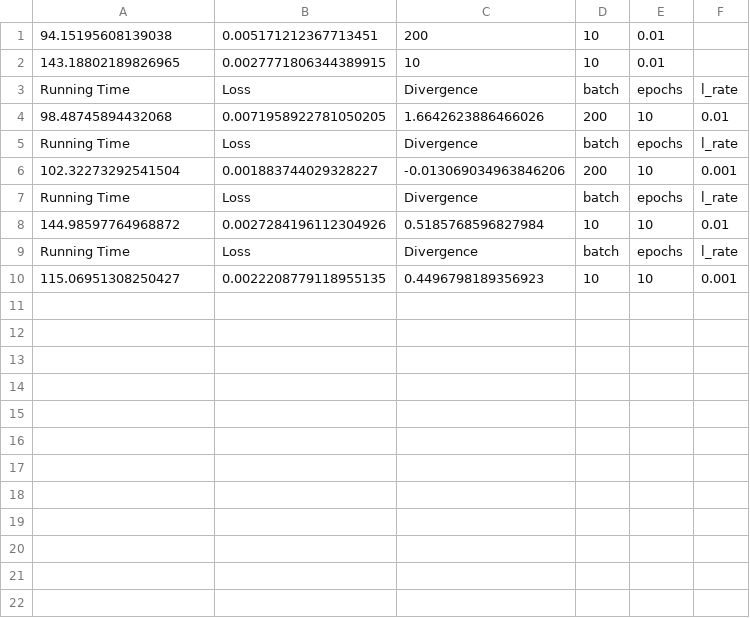
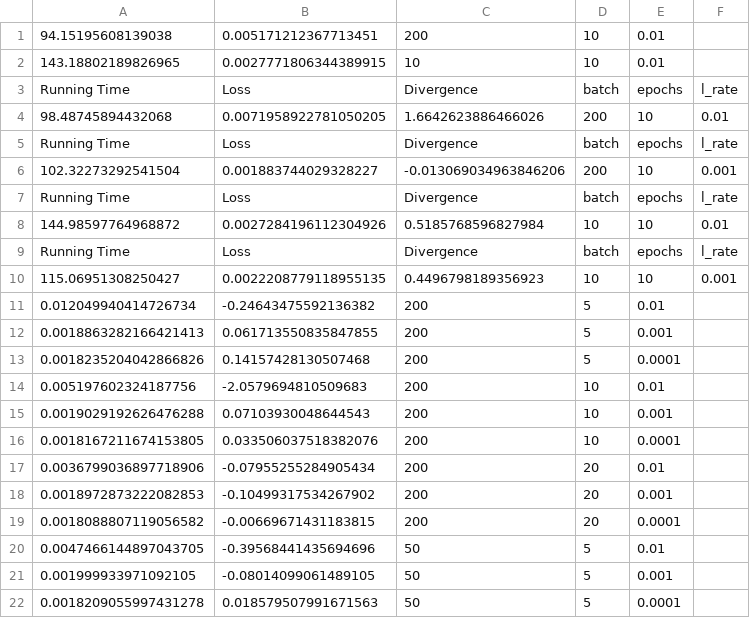
Before and after one commit to POTN1K/CompressionFlowAE, a CSV file: Main/custom_loss_optimization.csv, drawn as a sheet; the diff names each change by its address in the sheet, - before the commit and + after, or states it on an @@ line.

```diff
--- a/Main/custom_loss_optimization.csv
+++ b/Main/custom_loss_optimization.csv
+row 11: 0.012049940414726734 | -0.24643475592136382 | 200 | 5 | 0.01
+row 12: 0.0018863282166421413 | 0.061713550835847855 | 200 | 5 | 0.001
+row 13: 0.0018235204042866826 | 0.14157428130507468 | 200 | 5 | 0.0001
+row 14: 0.005197602324187756 | -2.0579694810509683 | 200 | 10 | 0.01
+row 15: 0.0019029192626476288 | 0.07103930048644543 | 200 | 10 | 0.001
+row 16: 0.0018167211674153805 | 0.033506037518382076 | 200 | 10 | 0.0001
+row 17: 0.0036799036897718906 | -0.07955255284905434 | 200 | 20 | 0.01
+row 18: 0.0018972873222082853 | -0.10499317534267902 | 200 | 20 | 0.001
+row 19: 0.0018088807119056582 | -0.00669671431183815 | 200 | 20 | 0.0001
+row 20: 0.0047466144897043705 | -0.39568441435694696 | 50 | 5 | 0.01
+row 21: 0.001999933971092105 | -0.08014099061489105 | 50 | 5 | 0.001
+row 22: 0.0018209055997431278 | 0.018579507991671563 | 50 | 5 | 0.0001
```
Also changed, not shown: 2 other files.
